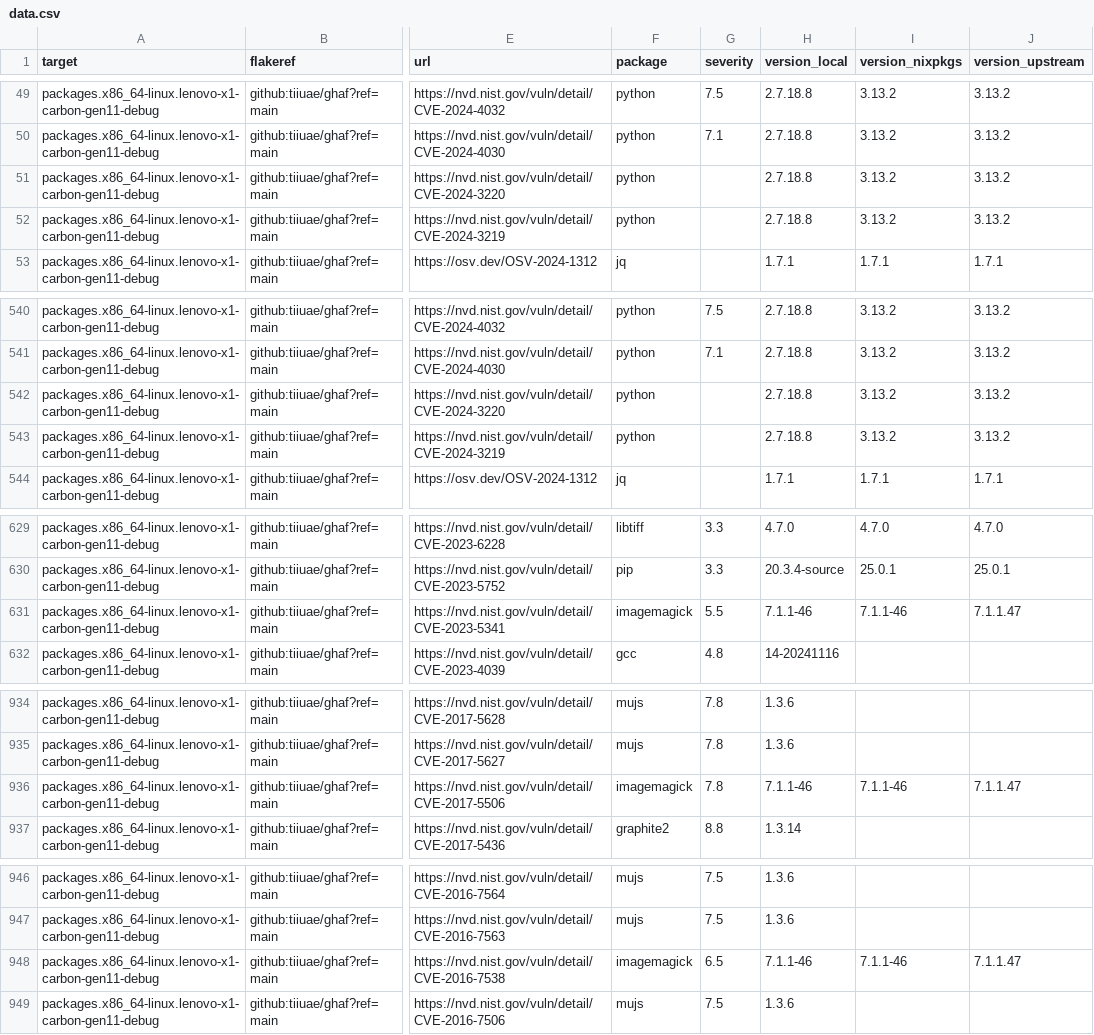
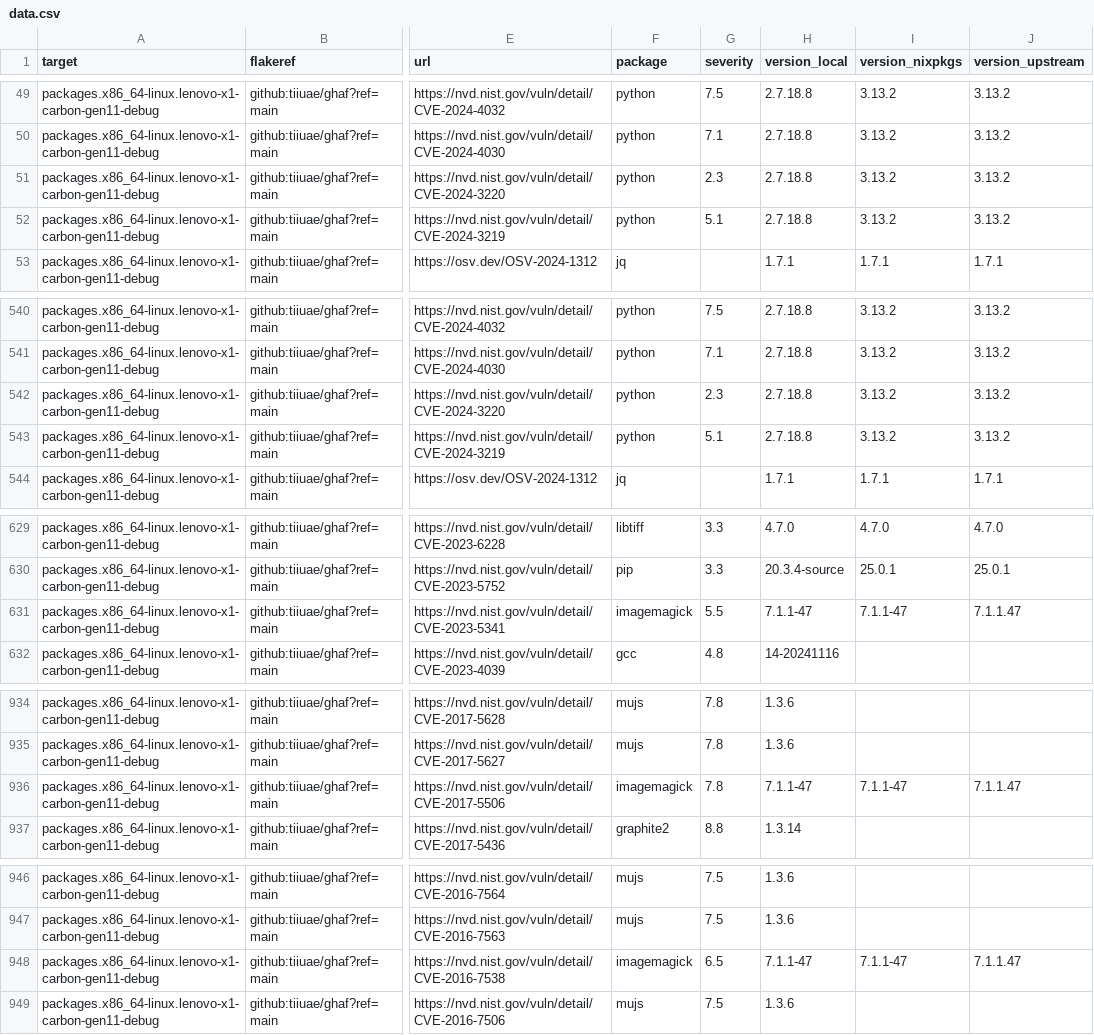
Before and after one commit to tiiuae/ghafscan, a CSV file: reports/main/data.csv, drawn as a sheet; only a part is shown, gaps mark what is left out; the diff covers the shown part only; the diff names each change by its address in the sheet, - before the commit and + after, or states it on an @@ line.

```diff
--- a/reports/main/data.csv
+++ b/reports/main/data.csv
-G51 (severity): (empty)
+G51 (severity): 2.3
-G52 (severity): (empty)
+G52 (severity): 5.1
-G542 (severity): (empty)
+G542 (severity): 2.3
-G543 (severity): (empty)
+G543 (severity): 5.1
-H631 (version_local): 7.1.1-46
+H631 (version_local): 7.1.1-47
-I631 (version_nixpkgs): 7.1.1-46
+I631 (version_nixpkgs): 7.1.1-47
-H936 (version_local): 7.1.1-46
+H936 (version_local): 7.1.1-47
-I936 (version_nixpkgs): 7.1.1-46
+I936 (version_nixpkgs): 7.1.1-47
-H948 (version_local): 7.1.1-46
+H948 (version_local): 7.1.1-47
-I948 (version_nixpkgs): 7.1.1-46
+I948 (version_nixpkgs): 7.1.1-47
```
Also changed, not shown: 46 edited cells elsewhere in this file, 1 other file.
